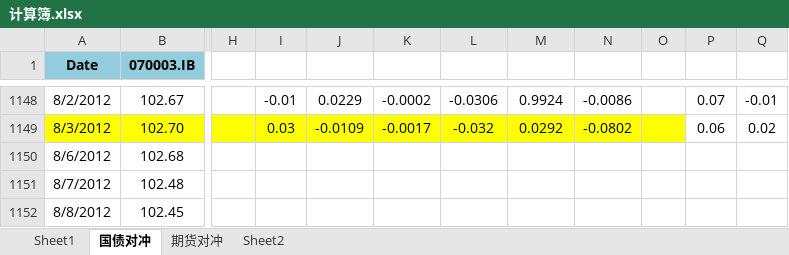
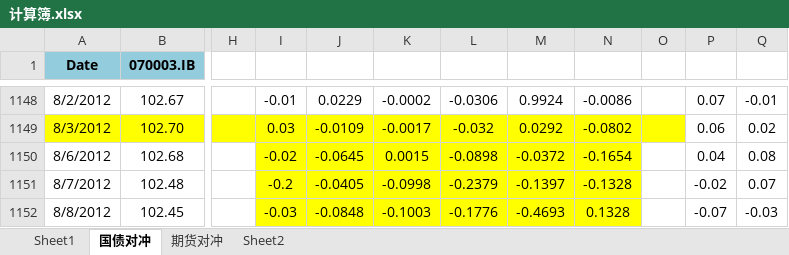
Before and after one commit to wegamekinglc/TreasuryBond, an Excel workbook: 计算簿.xlsx, sheet 国债对冲, drawn as a sheet; only a part is shown, gaps mark what is left out; values as stored, in another font and other column widths than the file's, no borders; charts and pictures not drawn; the diff covers the shown part only; the diff names each change by its address in the sheet, - before the commit and + after, or states it on an @@ line.

```diff
--- a/计算簿.xlsx (sheet 国债对冲)
+++ b/计算簿.xlsx (sheet 国债对冲)
-I1150: (empty)
+I1150: -0.02
-I1150:N1152 fill: none
+I1150:N1152 fill: #FFFF00
-J1150: (empty)
+J1150: -0.0645
-K1150: (empty)
+K1150: 0.0015
-L1150: (empty)
+L1150: -0.0898
-M1150: (empty)
+M1150: -0.0372
-N1150: (empty)
+N1150: -0.1654
-P1150: (empty)
+P1150: 0.04
-Q1150: (empty)
+Q1150: 0.08
-I1151: (empty)
+I1151: -0.2
-J1151: (empty)
+J1151: -0.0405
-K1151: (empty)
+K1151: -0.0998
-L1151: (empty)
+L1151: -0.2379
-M1151: (empty)
+M1151: -0.1397
-N1151: (empty)
+N1151: -0.1328
-P1151: (empty)
+P1151: -0.02
-Q1151: (empty)
+Q1151: 0.07
-I1152: (empty)
+I1152: -0.03
-J1152: (empty)
+J1152: -0.0848
-K1152: (empty)
+K1152: -0.1003
-L1152: (empty)
+L1152: -0.1776
-M1152: (empty)
+M1152: -0.4693
-N1152: (empty)
+N1152: 0.1328
-P1152: (empty)
+P1152: -0.07
-Q1152: (empty)
+Q1152: -0.03
```
Also changed, not shown: 6 added rows, 50 edited cells and cell formats elsewhere in this sheet, sheet 期货对冲, sheet Sheet1, charts or pictures, Bumped Curves.xlsx, 数据下载_国债银行间.xlsx, 3 other files.
